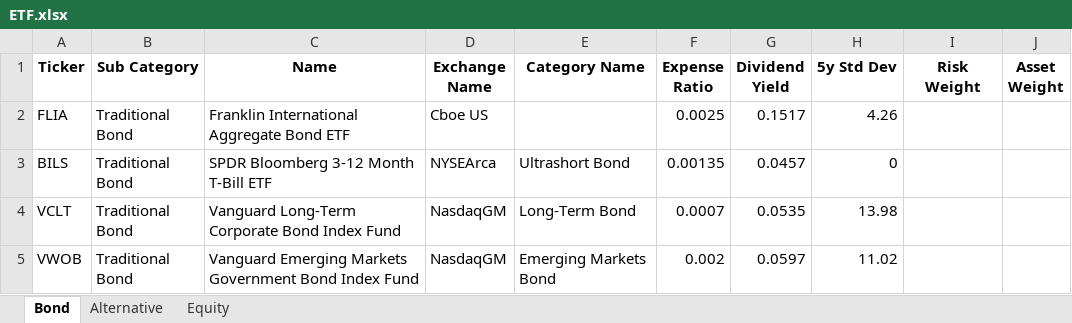
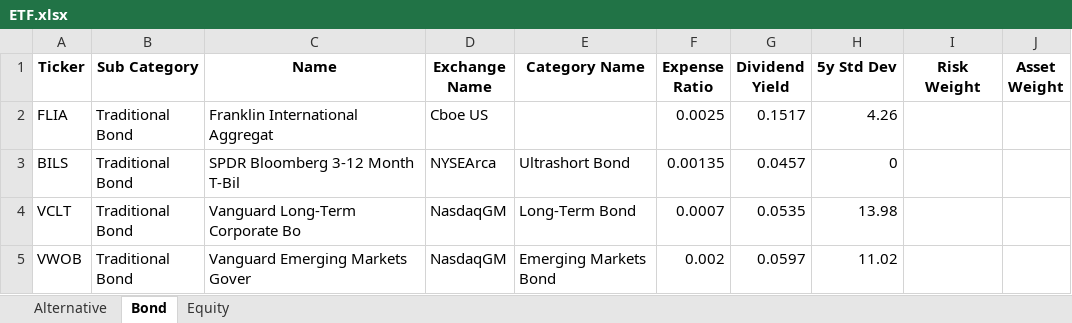
Before and after one commit to whoxamxl/AssetAllocationPy, an Excel workbook: src/ETF.xlsx, sheet Bond, drawn as a sheet; values as stored, in another font and other column widths than the file's, no borders; the diff names each change by its address in the sheet, - before the commit and + after, or states it on an @@ line.

```diff
--- a/src/ETF.xlsx (sheet Bond)
+++ b/src/ETF.xlsx (sheet Bond)
@@ sheet tab order changed: Alternative | Bond | Equity @@
-C2 (Name): Franklin International Aggregate Bond ETF
+C2 (Name): Franklin International Aggregat
-C3 (Name): SPDR Bloomberg 3-12 Month T-Bill ETF
+C3 (Name): SPDR Bloomberg 3-12 Month T-Bil
-C4 (Name): Vanguard Long-Term Corporate Bond Index Fund
+C4 (Name): Vanguard Long-Term Corporate Bo
-C5 (Name): Vanguard Emerging Markets Government Bond Index Fund
+C5 (Name): Vanguard Emerging Markets Gover
```
Also changed, not shown: sheet Equity, sheet Alternative, 11 other files.
